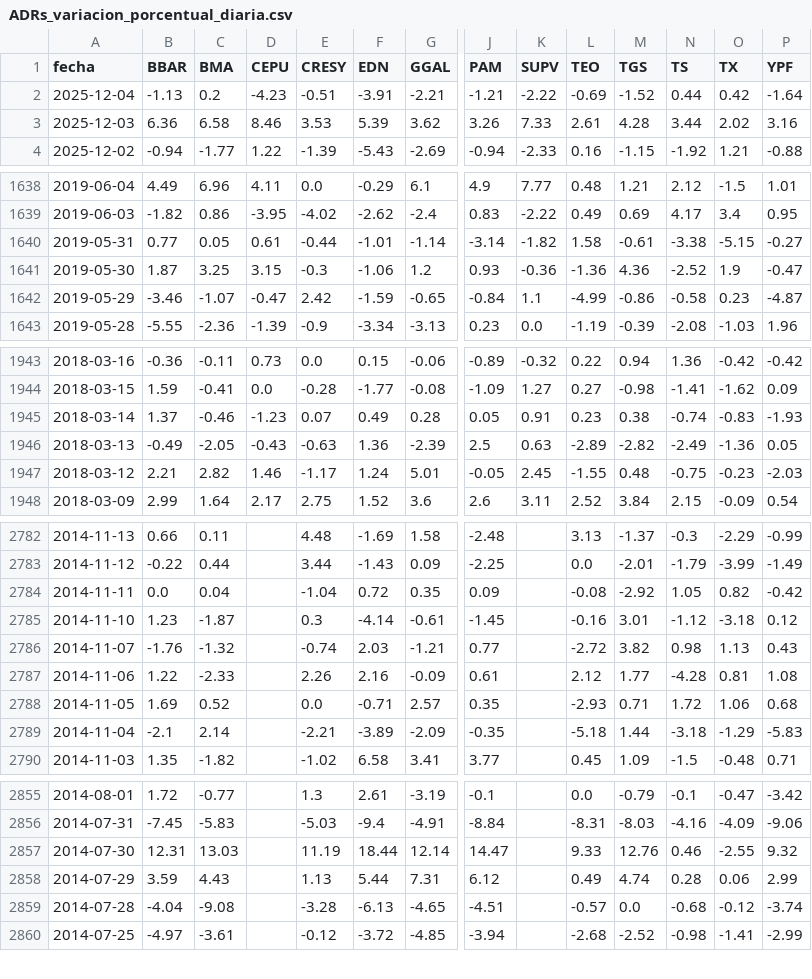
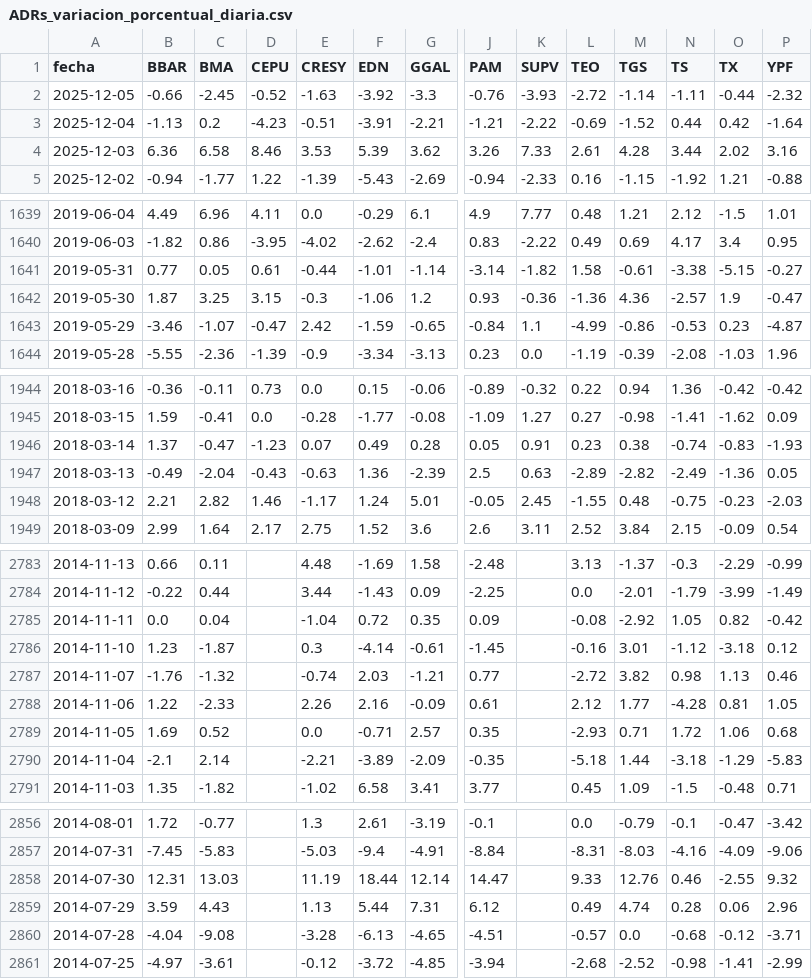
Before and after one commit to jesusrobles824/bases-de-datos, a CSV file: ADRs_variacion_porcentual_diaria.csv, drawn as a sheet; only a part is shown, gaps mark what is left out; addresses are those after the commit; rows hold the shown columns only; the diff names each change by its address in the sheet, - before the commit and + after, or states it on an @@ line.

```diff
--- a/ADRs_variacion_porcentual_diaria.csv
+++ b/ADRs_variacion_porcentual_diaria.csv
+row 2: 2025-12-05 | -0.66 | -2.45 | -0.52 | -1.63 | -3.92 | -3.3 | -0.76 | -3.93 | -2.72 | -1.14 | -1.11 | -0.44 | -2.32
-N1642 (TS): -2.52
+N1642 (TS): -2.57
-N1643 (TS): -0.58
+N1643 (TS): -0.53
-C1946 (BMA): -0.46
+C1946 (BMA): -0.47
-C1947 (BMA): -2.05
+C1947 (BMA): -2.04
-P2787 (YPF): 0.43
+P2787 (YPF): 0.46
-P2788 (YPF): 1.08
+P2788 (YPF): 1.05
-P2859 (YPF): 2.99
+P2859 (YPF): 2.96
-P2860 (YPF): -3.74
+P2860 (YPF): -3.71
```
Also changed, not shown: ADRs_Precios.csv, Principales_Tasas_de_Interés.csv, 9 other files.
